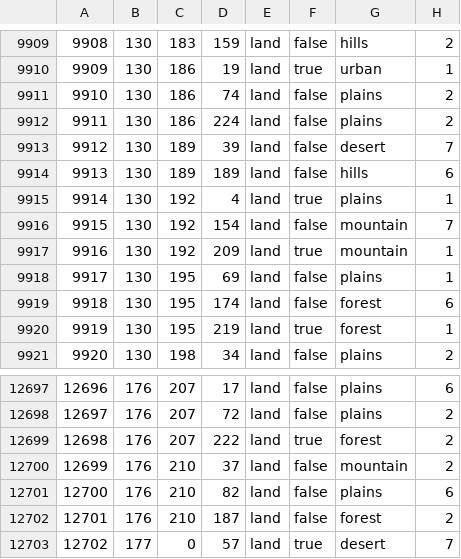
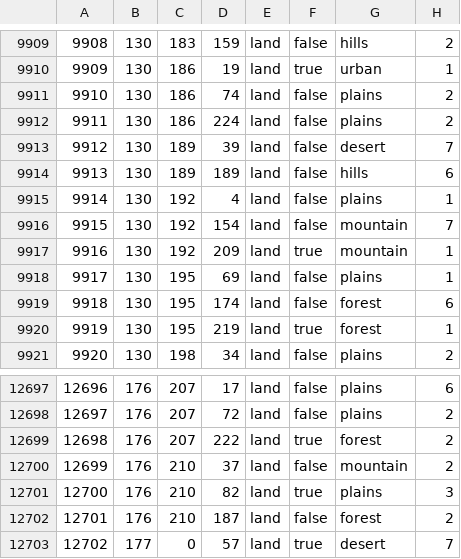
Before and after one commit to SilentEnforcer/tgwr-mod, a CSV file: map/definition.csv, drawn as a sheet; only a part is shown, gaps mark what is left out.

```diff
--- a/map/definition.csv
+++ b/map/definition.csv
@@ -9914,3 +9914,3 @@
 9913;130;189;189;land;false;hills;6
-9914;130;192;4;land;true;plains;1
+9914;130;192;4;land;false;plains;1
 9915;130;192;154;land;false;mountain;7
@@ -12700,3 +12700,3 @@
 12699;176;210;37;land;false;mountain;2
-12700;176;210;82;land;false;plains;6
+12700;176;210;82;land;true;plains;3
 12701;176;210;187;land;false;forest;2
```
Also changed, not shown: 10 other files.
